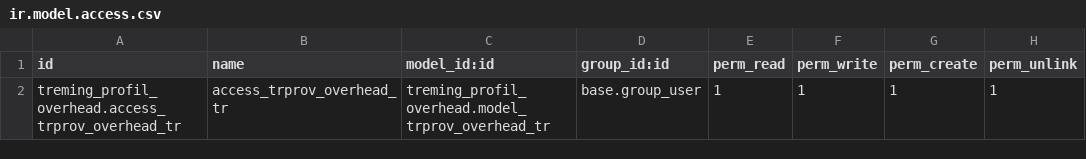
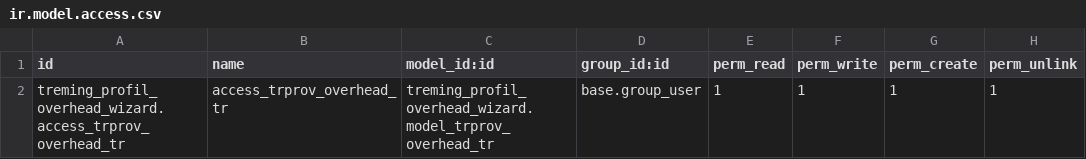
Before and after one commit to mrgomezsv/wizard_overhead, a CSV file: security/ir.model.access.csv, drawn as a sheet.

Commit message:
Se definieron campos en wizard para obtener los datos

```diff
--- a/security/ir.model.access.csv
+++ b/security/ir.model.access.csv
@@ -1,2 +1,2 @@
 id,name,model_id:id,group_id:id,perm_read,perm_write,perm_create,perm_unlink
-treming_profil_overhead.access_trprov_overhead_tr,access_trprov_overhead_tr,treming_profil_overhead.model_trprov_overhead_tr,base.group_user,1,1,1,1
+treming_profil_overhead_wizard.access_trprov_overhead_tr,access_trprov_overhead_tr,treming_profil_overhead_wizard.model_trprov_overhead_tr,base.group_user,1,1,1,1
```
Also changed, not shown: 3 other files.
